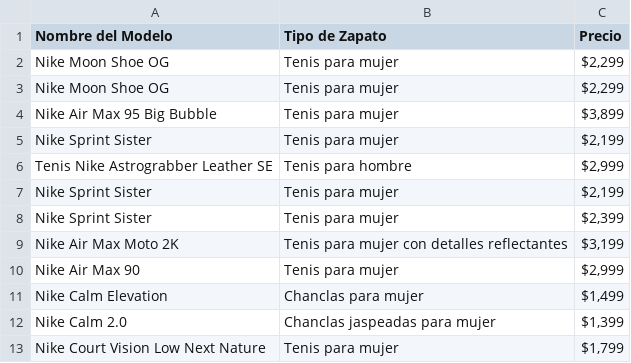
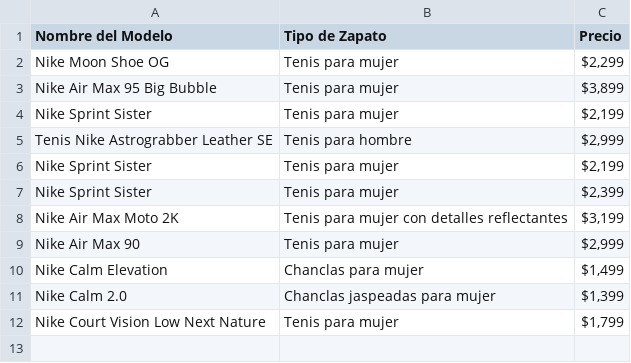
Before and after one commit to jossellenvences-cyber/Nike, a CSV file: tenis_nike.csv, drawn as a sheet.

```diff
--- a/tenis_nike.csv
+++ b/tenis_nike.csv
@@ -2,3 +2,2 @@ Nombre del Modelo,Tipo de Zapato,Precio
 Nike Moon Shoe OG,Tenis para mujer,"$2,299"
-Nike Moon Shoe OG,Tenis para mujer,"$2,299"
 Nike Air Max 95 Big Bubble,Tenis para mujer,"$3,899"
```
